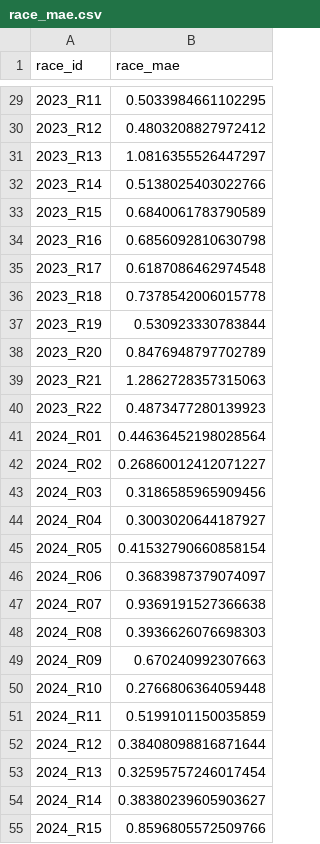
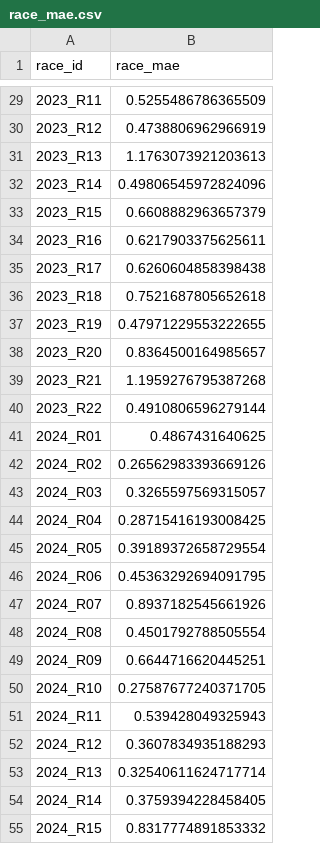
Before and after one commit to InatanayaXSk/f1_aiml, a CSV file: outputs/benchmarking/race_mae.csv, drawn as a sheet; only a part is shown, gaps mark what is left out; the diff covers the shown part only.

```diff
--- a/outputs/benchmarking/race_mae.csv
+++ b/outputs/benchmarking/race_mae.csv
@@ -29,27 +29,27 @@ race_id,race_mae
-2023_R11,0.5033984661102295
-2023_R12,0.4803208827972412
-2023_R13,1.0816355526447297
-2023_R14,0.5138025403022766
-2023_R15,0.6840061783790589
-2023_R16,0.6856092810630798
-2023_R17,0.6187086462974548
-2023_R18,0.7378542006015778
-2023_R19,0.530923330783844
-2023_R20,0.8476948797702789
-2023_R21,1.2862728357315063
-2023_R22,0.4873477280139923
-2024_R01,0.44636452198028564
-2024_R02,0.26860012412071227
-2024_R03,0.3186585965909456
-2024_R04,0.3003020644187927
-2024_R05,0.41532790660858154
-2024_R06,0.3683987379074097
-2024_R07,0.9369191527366638
-2024_R08,0.3936626076698303
-2024_R09,0.670240992307663
-2024_R10,0.2766806364059448
-2024_R11,0.5199101150035859
-2024_R12,0.38408098816871644
-2024_R13,0.32595757246017454
-2024_R14,0.38380239605903627
-2024_R15,0.8596805572509766
+2023_R11,0.5255486786365509
+2023_R12,0.4738806962966919
+2023_R13,1.1763073921203613
+2023_R14,0.49806545972824096
+2023_R15,0.6608882963657379
+2023_R16,0.6217903375625611
+2023_R17,0.6260604858398438
+2023_R18,0.7521687805652618
+2023_R19,0.47971229553222655
+2023_R20,0.8364500164985657
+2023_R21,1.1959276795387268
+2023_R22,0.4910806596279144
+2024_R01,0.4867431640625
+2024_R02,0.26562983393669126
+2024_R03,0.3265597569315057
+2024_R04,0.28715416193008425
+2024_R05,0.39189372658729554
+2024_R06,0.45363292694091795
+2024_R07,0.8937182545661926
+2024_R08,0.4501792788505554
+2024_R09,0.6644716620445251
+2024_R10,0.27587677240371705
+2024_R11,0.539428049325943
+2024_R12,0.3607834935188293
+2024_R13,0.32540611624717714
+2024_R14,0.3759394228458405
+2024_R15,0.8317774891853332
```
Also changed, not shown: 60 edited cells elsewhere in this file, outputs/benchmarking/base_predictions.csv, outputs/benchmarking/mc_coverage_calibrated.csv, 1 other file.
